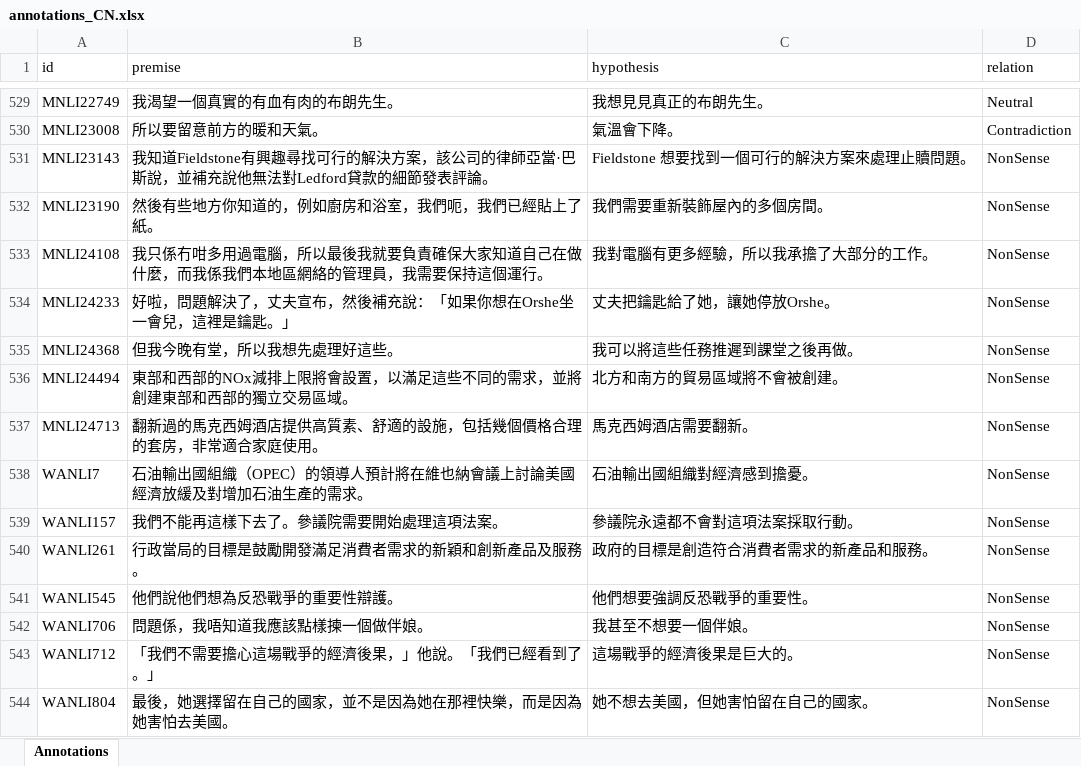
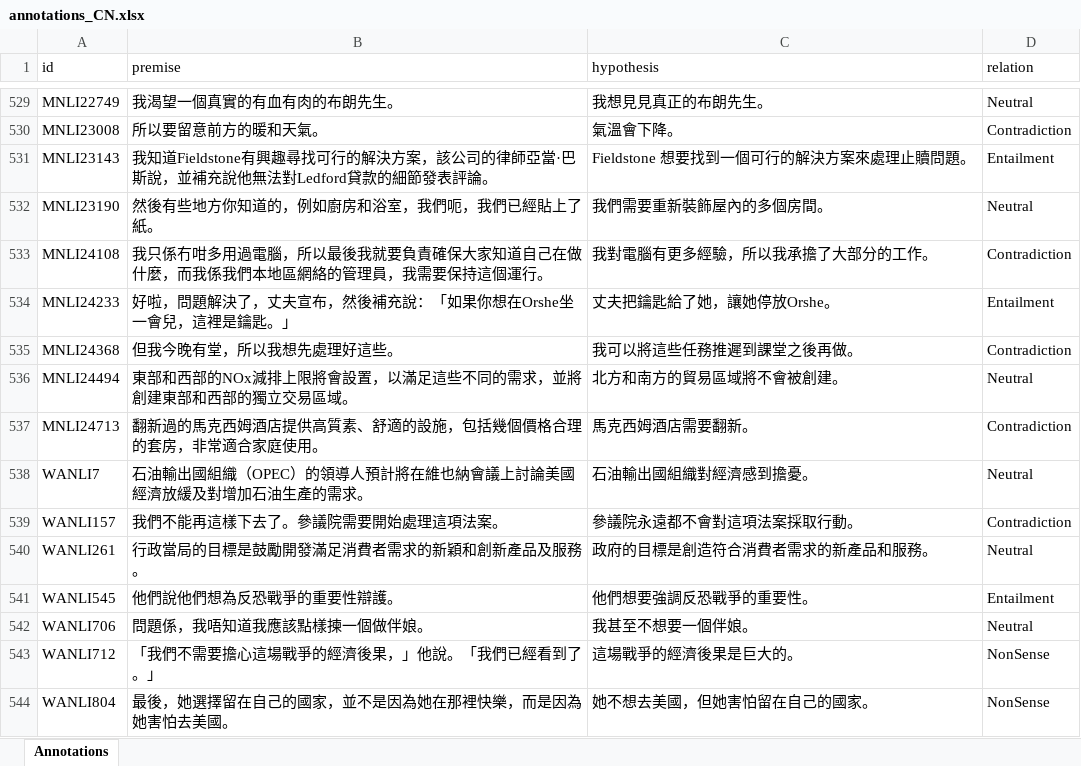
Before and after one commit to Muhsabrys/EasyAnnotation, an Excel workbook: Annotations/annotations_CN.xlsx, sheet Annotations, drawn as a sheet; only a part is shown, gaps mark what is left out; values as stored, in another font and other column widths than the file's, no borders; the diff names each change by its address in the sheet, - before the commit and + after, or states it on an @@ line.

Commit message:
Update Cantonese annotations

```diff
--- a/Annotations/annotations_CN.xlsx (sheet Annotations)
+++ b/Annotations/annotations_CN.xlsx (sheet Annotations)
-D531 (relation): NonSense
+D531 (relation): Entailment
-D532 (relation): NonSense
+D532 (relation): Neutral
-D533 (relation): NonSense
+D533 (relation): Contradiction
-D534 (relation): NonSense
+D534 (relation): Entailment
-D535 (relation): NonSense
+D535 (relation): Contradiction
-D536 (relation): NonSense
+D536 (relation): Neutral
-D537 (relation): NonSense
+D537 (relation): Contradiction
-D538 (relation): NonSense
+D538 (relation): Neutral
-D539 (relation): NonSense
+D539 (relation): Contradiction
-D540 (relation): NonSense
+D540 (relation): Neutral
-D541 (relation): NonSense
+D541 (relation): Entailment
-D542 (relation): NonSense
+D542 (relation): Neutral
```
